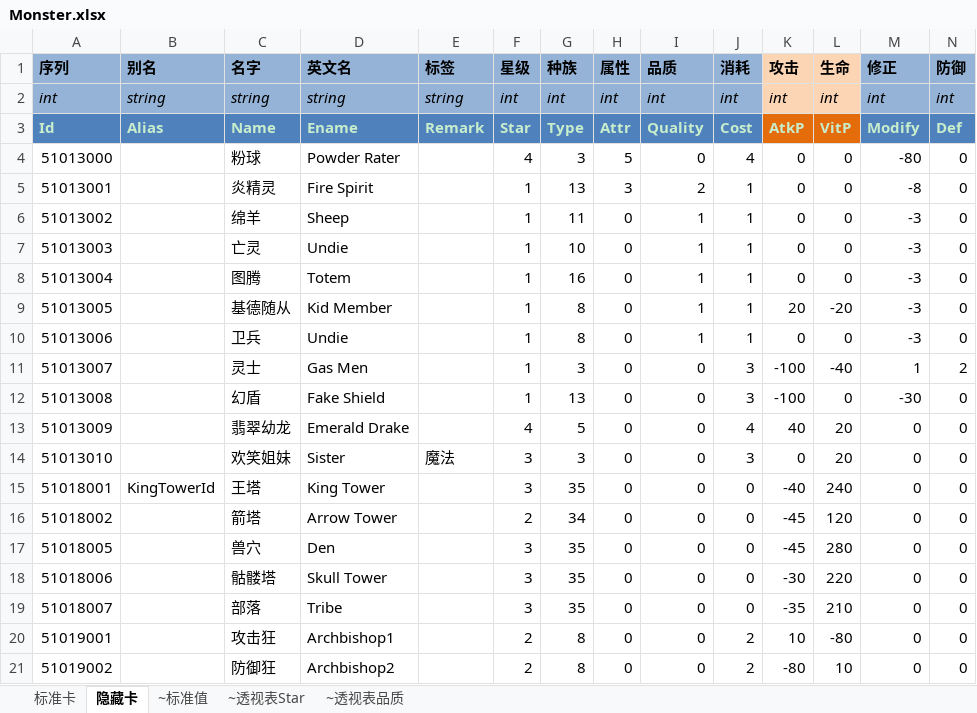
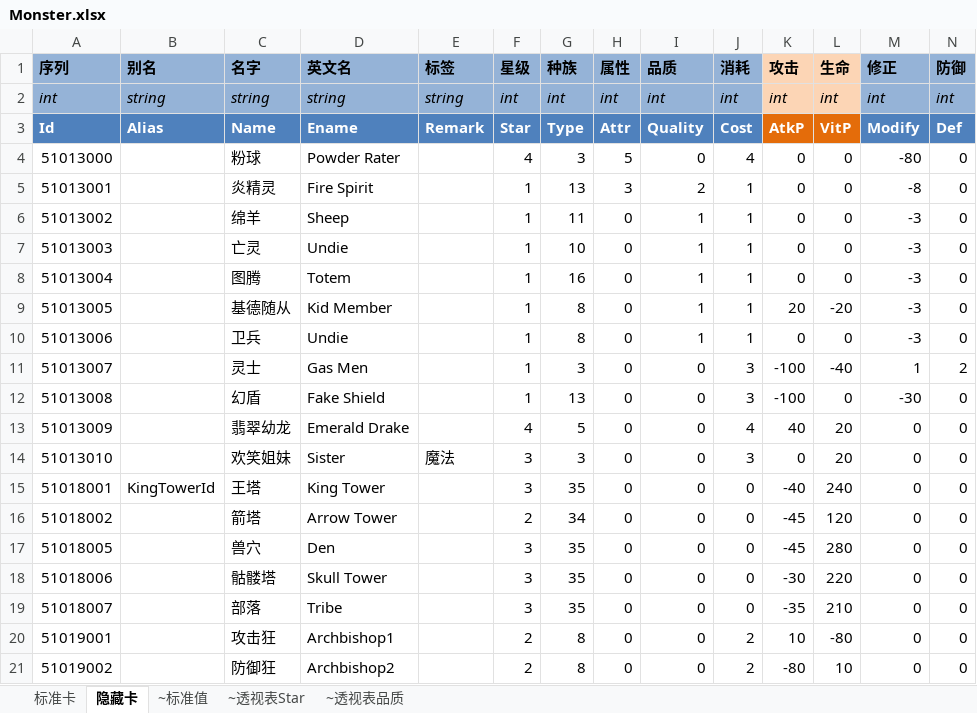
Before and after one commit to realeternia/TOMClassic, an Excel workbook: ConfigData/Xlsx/Monster.xlsx, sheet 隐藏卡, drawn as a sheet; only a part is shown; values as stored, in another font and other column widths than the file's, no borders; conditional formats and table styles not drawn; the diff covers the shown part only; the diff names each change by its address in the sheet, - before the commit and + after, or states it on an @@ line.

```diff
--- a/ConfigData/Xlsx/Monster.xlsx (sheet 隐藏卡)
+++ b/ConfigData/Xlsx/Monster.xlsx (sheet 隐藏卡)
-A3:N3 text colour: #C7EDCC
+A3:N3 text colour: #FFFFFF
```
Also changed, not shown: cell formats elsewhere in this sheet, sheet 标准卡, sheet ~标准值, ConfigData/Xlsx/Skill.xlsx, ConfigData/Xlsx/Spell.xlsx, 1 other file.
